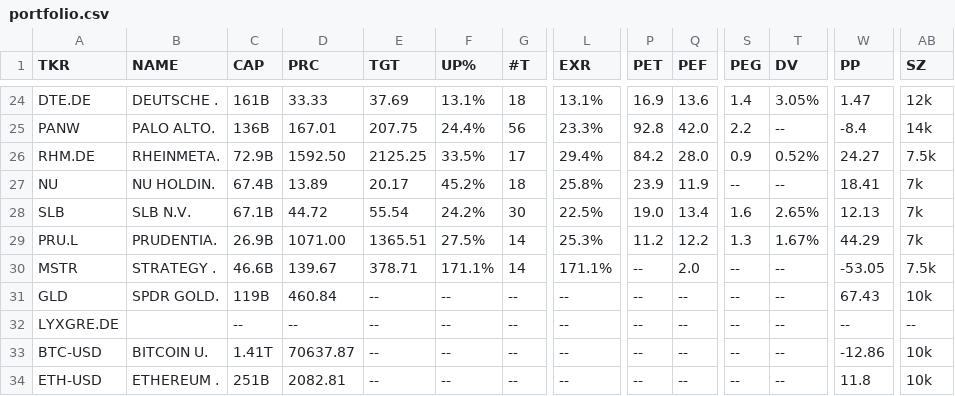
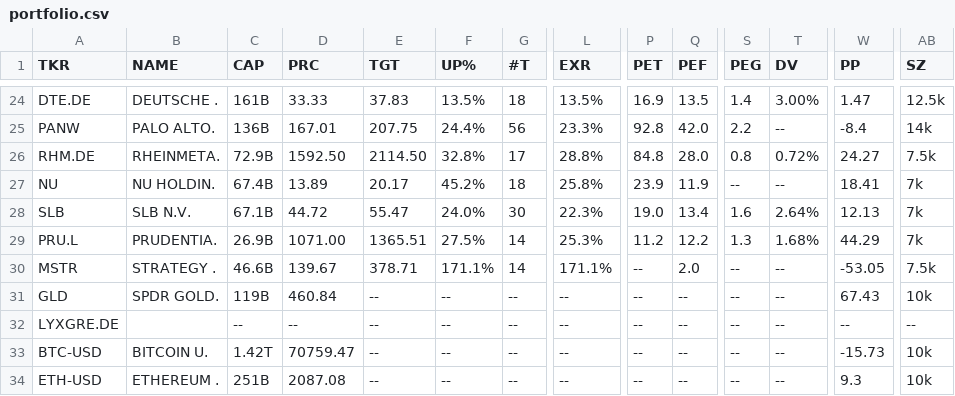
Before and after one commit to weirdapps/etorotrade, a CSV file: yahoofinance/output/portfolio.csv, drawn as a sheet; only a part is shown, gaps mark what is left out; the diff covers the shown part only; the diff names each change by its address in the sheet, - before the commit and + after, or states it on an @@ line.

```diff
--- a/yahoofinance/output/portfolio.csv
+++ b/yahoofinance/output/portfolio.csv
-E24 (TGT): 37.69
+E24 (TGT): 37.83
-F24 (UP%): 13.1%
+F24 (UP%): 13.5%
-L24 (EXR): 13.1%
+L24 (EXR): 13.5%
-Q24 (PEF): 13.6
+Q24 (PEF): 13.5
-T24 (DV): 3.05%
+T24 (DV): 3.00%
-AB24 (SZ): 12k
+AB24 (SZ): 12.5k
-E26 (TGT): 2125.25
+E26 (TGT): 2114.50
-F26 (UP%): 33.5%
+F26 (UP%): 32.8%
-L26 (EXR): 29.4%
+L26 (EXR): 28.8%
-P26 (PET): 84.2
+P26 (PET): 84.8
-S26 (PEG): 0.9
+S26 (PEG): 0.8
-T26 (DV): 0.52%
+T26 (DV): 0.72%
-E28 (TGT): 55.54
+E28 (TGT): 55.47
-F28 (UP%): 24.2%
+F28 (UP%): 24.0%
-L28 (EXR): 22.5%
+L28 (EXR): 22.3%
-T28 (DV): 2.65%
+T28 (DV): 2.64%
-T29 (DV): 1.67%
+T29 (DV): 1.68%
-C33 (CAP): 1.41T
+C33 (CAP): 1.42T
-D33 (PRC): 70637.87
+D33 (PRC): 70759.47
-W33 (PP): -12.86
+W33 (PP): -15.73
-D34 (PRC): 2082.81
+D34 (PRC): 2087.08
-W34 (PP): 11.8
+W34 (PP): 9.3
```
Also changed, not shown: 30 edited cells elsewhere in this file, yahoofinance/output/buy.csv, yahoofinance/output/etoro.csv, 1 other file.
